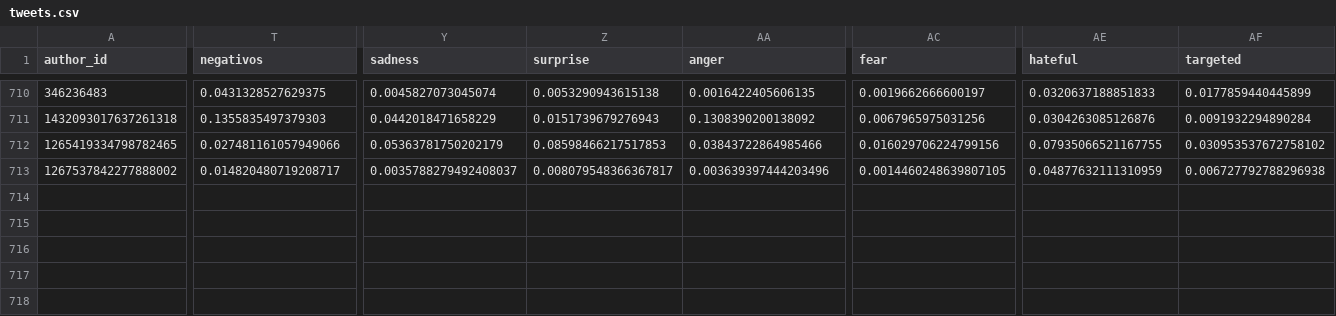
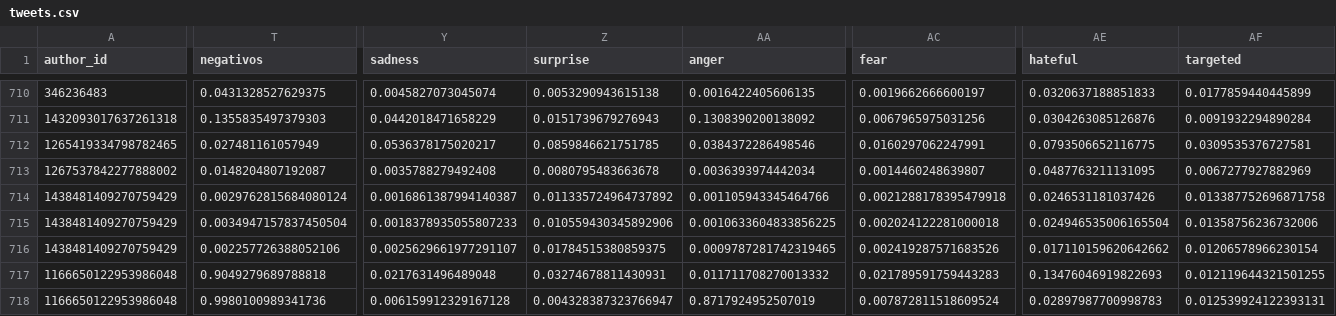
Before and after one commit to sebasur90/tweets_credicoop, a CSV file: tweets_historicos/tweets.csv, drawn as a sheet; only a part is shown, gaps mark what is left out; rows hold the shown columns only; the diff covers the shown part only; the diff names each change by its address in the sheet, - before the commit and + after, or states it on an @@ line.

Commit message:
actualizando twitts

```diff
--- a/tweets_historicos/tweets.csv
+++ b/tweets_historicos/tweets.csv
-T712 (negativos): 0.027481161057949066
+T712 (negativos): 0.027481161057949
-Y712 (sadness): 0.05363781750202179
+Y712 (sadness): 0.0536378175020217
-Z712 (surprise): 0.08598466217517853
+Z712 (surprise): 0.0859846621751785
-AA712 (anger): 0.03843722864985466
+AA712 (anger): 0.0384372286498546
-AC712 (fear): 0.016029706224799156
+AC712 (fear): 0.0160297062247991
-AE712 (hateful): 0.07935066521167755
+AE712 (hateful): 0.0793506652116775
-AF712 (targeted): 0.030953537672758102
+AF712 (targeted): 0.0309535376727581
-T713 (negativos): 0.014820480719208717
+T713 (negativos): 0.0148204807192087
-Y713 (sadness): 0.0035788279492408037
+Y713 (sadness): 0.0035788279492408
-Z713 (surprise): 0.008079548366367817
+Z713 (surprise): 0.0080795483663678
-AA713 (anger): 0.003639397444203496
+AA713 (anger): 0.0036393974442034
-AC713 (fear): 0.0014460248639807105
+AC713 (fear): 0.0014460248639807
-AE713 (hateful): 0.04877632111310959
+AE713 (hateful): 0.0487763211131095
-AF713 (targeted): 0.006727792788296938
+AF713 (targeted): 0.0067277927882969
+row 714: 1438481409270759429 | 0.0029762815684080124 | 0.0016861387994140387 | 0.011335724964737892 | 0.001105943345464766 | 0.0021288178395479918 | 0.0246531181037426 | 0.013387752696871758
+row 715: 1438481409270759429 | 0.0034947157837450504 | 0.0018378935055807233 | 0.010559430345892906 | 0.0010633604833856225 | 0.002024122281000018 | 0.024946535006165504 | 0.01358756236732006
+row 716: 1438481409270759429 | 0.002257726388052106 | 0.0025629661977291107 | 0.01784515380859375 | 0.0009787281742319465 | 0.002419287571683526 | 0.017110159620642662 | 0.01206578966230154
+row 717: 1166650122953986048 | 0.9049279689788818 | 0.0217631496489048 | 0.03274678811430931 | 0.011711708270013332 | 0.021789591759443283 | 0.13476046919822693 | 0.012119644321501255
+row 718: 1166650122953986048 | 0.9980100989341736 | 0.006159912329167128 | 0.004328387323766947 | 0.8717924952507019 | 0.007872811518609524 | 0.02897987700998783 | 0.012539924122393131
```
Also changed, not shown: 4 edited cells elsewhere in this file.
